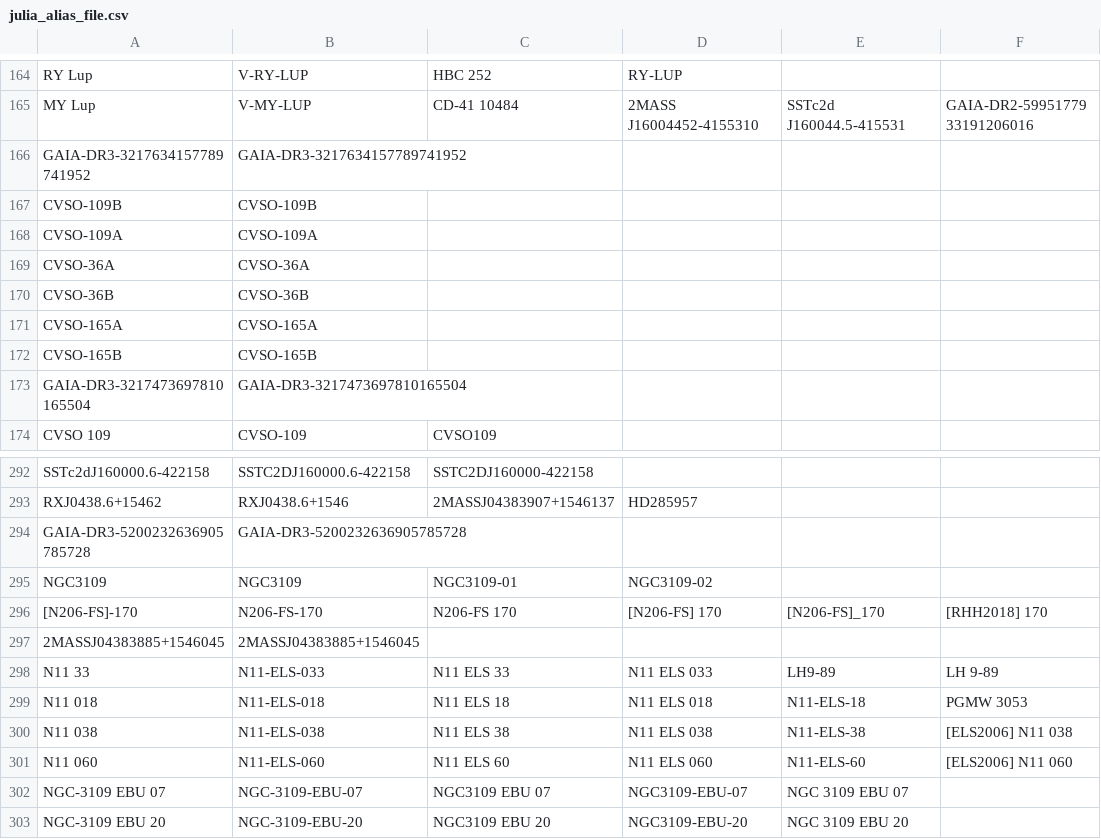
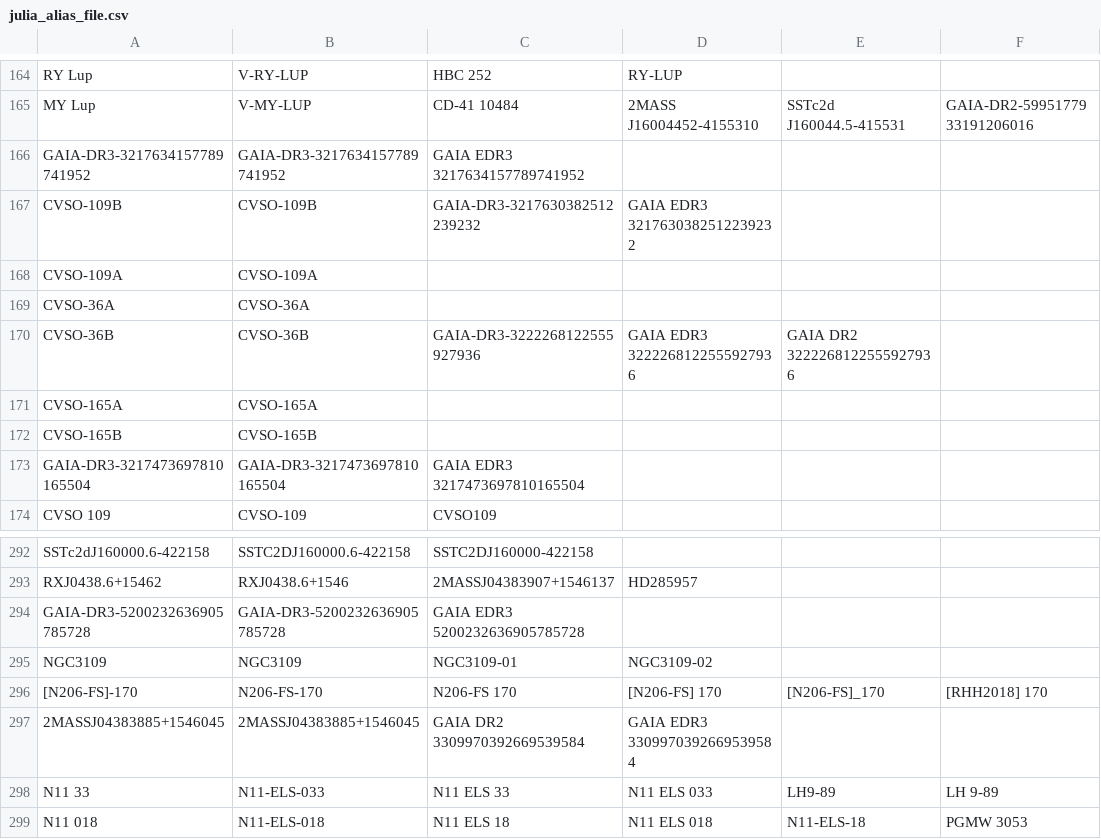
Before and after one commit to spacetelescope/ullyses-utils, a CSV file: utils/data/target_metadata/julia_alias_file.csv, drawn as a sheet; only a part is shown, gaps mark what is left out; the shorter side is filled out with more unchanged rows; the diff names each change by its address in the sheet, - before the commit and + after, or states it on an @@ line.

```diff
--- a/utils/data/target_metadata/julia_alias_file.csv
+++ b/utils/data/target_metadata/julia_alias_file.csv
-C166: (empty)
+C166: GAIA EDR3 3217634157789741952
-C167: (empty)
+C167: GAIA-DR3-3217630382512239232
-D167: (empty)
+D167: GAIA EDR3 3217630382512239232
-C170: (empty)
+C170: GAIA-DR3-3222268122555927936
-D170: (empty)
+D170: GAIA EDR3 3222268122555927936
-E170: (empty)
+E170: GAIA DR2 3222268122555927936
-C173: (empty)
+C173: GAIA EDR3 3217473697810165504
-C294: (empty)
+C294: GAIA EDR3 5200232636905785728
-C297: (empty)
+C297: GAIA DR2 3309970392669539584
-D297: (empty)
+D297: GAIA EDR3 3309970392669539584
```
Also changed, not shown: utils/data/target_metadata/full_sample_CTTS_for_DB.csv.
